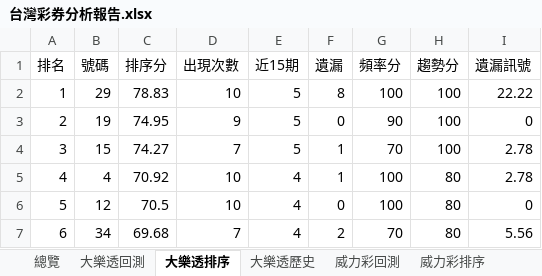
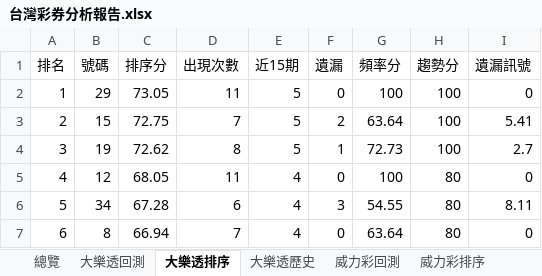
Before and after one commit to samyiqrs/taiwan-lottery-dashboard, an Excel workbook: 台灣彩券分析報告.xlsx, sheet 大樂透排序, drawn as a sheet; only a part is shown; values as stored, in another font and other column widths than the file's, no borders; the diff covers the shown part only; the diff names each change by its address in the sheet, - before the commit and + after, or states it on an @@ line.

```diff
--- a/台灣彩券分析報告.xlsx (sheet 大樂透排序)
+++ b/台灣彩券分析報告.xlsx (sheet 大樂透排序)
-C2 (排序分): 78.83
+C2 (排序分): 73.05
-D2 (出現次數): 10
+D2 (出現次數): 11
-F2 (遺漏): 8
+F2 (遺漏): 0
-I2 (遺漏訊號): 22.22
+I2 (遺漏訊號): 0
-B3 (號碼): 19
+B3 (號碼): 15
-C3 (排序分): 74.95
+C3 (排序分): 72.75
-D3 (出現次數): 9
+D3 (出現次數): 7
-F3 (遺漏): 0
+F3 (遺漏): 2
-G3 (頻率分): 90
+G3 (頻率分): 63.64
-I3 (遺漏訊號): 0
+I3 (遺漏訊號): 5.41
-B4 (號碼): 15
+B4 (號碼): 19
-C4 (排序分): 74.27
+C4 (排序分): 72.62
-D4 (出現次數): 7
+D4 (出現次數): 8
-G4 (頻率分): 70
+G4 (頻率分): 72.73
-I4 (遺漏訊號): 2.78
+I4 (遺漏訊號): 2.7
-B5 (號碼): 4
+B5 (號碼): 12
-C5 (排序分): 70.92
+C5 (排序分): 68.05
-D5 (出現次數): 10
+D5 (出現次數): 11
-F5 (遺漏): 1
+F5 (遺漏): 0
-I5 (遺漏訊號): 2.78
+I5 (遺漏訊號): 0
-B6 (號碼): 12
+B6 (號碼): 34
-C6 (排序分): 70.5
+C6 (排序分): 67.28
-D6 (出現次數): 10
+D6 (出現次數): 6
-F6 (遺漏): 0
+F6 (遺漏): 3
-G6 (頻率分): 100
+G6 (頻率分): 54.55
-I6 (遺漏訊號): 0
+I6 (遺漏訊號): 8.11
-B7 (號碼): 34
+B7 (號碼): 8
-C7 (排序分): 69.68
+C7 (排序分): 66.94
-F7 (遺漏): 2
+F7 (遺漏): 0
-G7 (頻率分): 70
+G7 (頻率分): 63.64
-I7 (遺漏訊號): 5.56
+I7 (遺漏訊號): 0
```
Also changed, not shown: 251 edited cells elsewhere in this sheet, sheet 大樂透回測, sheet 大樂透歷史, sheet 總覽, 4 other files.
